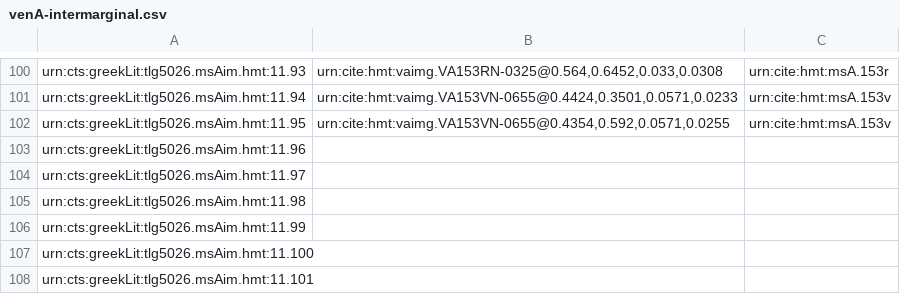
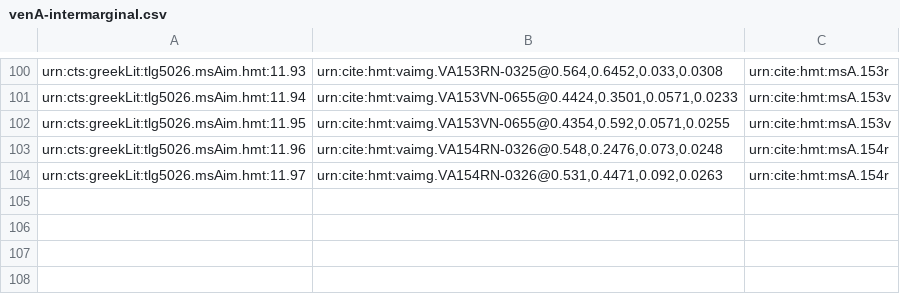
Before and after one commit to HCMID/closed-hmt-iliad11, a CSV file: collections/venA-intermarginal.csv, drawn as a sheet; only a part is shown, gaps mark what is left out.

Commit message:
Update venA-intermarginal.csv

```diff
--- a/collections/venA-intermarginal.csv
+++ b/collections/venA-intermarginal.csv
@@ -102,7 +102,3 @@ urn:cts:greekLit:tlg5026.msAim.hmt:11.94,"urn:cite:hmt:vaimg.VA153VN-0655@0.4424
 urn:cts:greekLit:tlg5026.msAim.hmt:11.95,"urn:cite:hmt:vaimg.VA153VN-0655@0.4354,0.592,0.0571,0.0255",urn:cite:hmt:msA.153v
-urn:cts:greekLit:tlg5026.msAim.hmt:11.96,"",
-urn:cts:greekLit:tlg5026.msAim.hmt:11.97,"",
-urn:cts:greekLit:tlg5026.msAim.hmt:11.98,"",
-urn:cts:greekLit:tlg5026.msAim.hmt:11.99,"",
-urn:cts:greekLit:tlg5026.msAim.hmt:11.100,"",
-urn:cts:greekLit:tlg5026.msAim.hmt:11.101,"",
+urn:cts:greekLit:tlg5026.msAim.hmt:11.96,"urn:cite:hmt:vaimg.VA154RN-0326@0.548,0.2476,0.073,0.0248",urn:cite:hmt:msA.154r
+urn:cts:greekLit:tlg5026.msAim.hmt:11.97,"urn:cite:hmt:vaimg.VA154RN-0326@0.531,0.4471,0.092,0.0263",urn:cite:hmt:msA.154r
```
